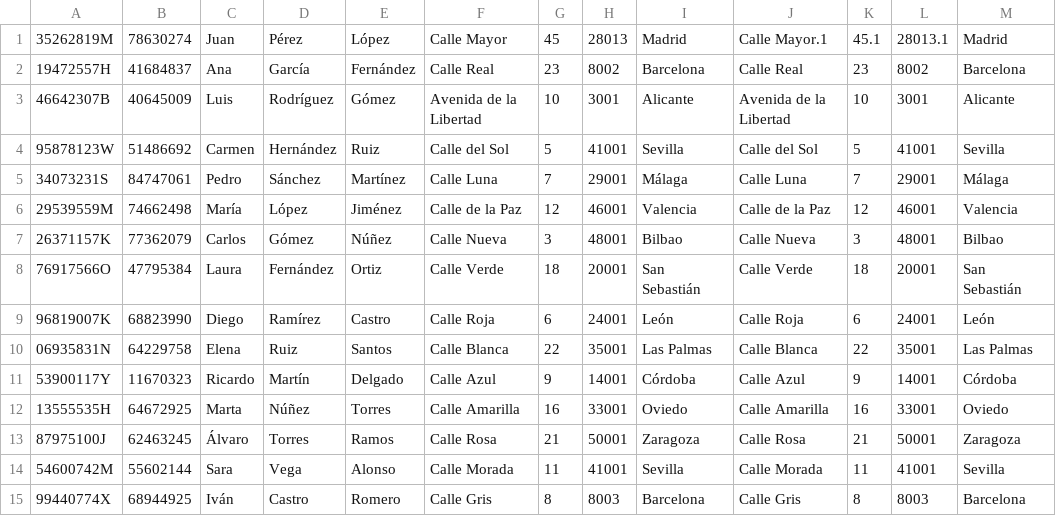
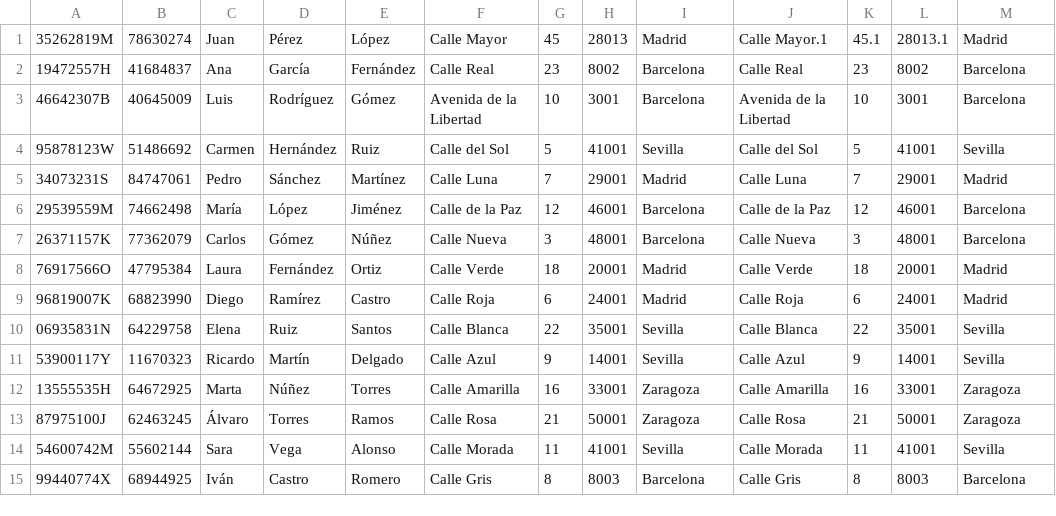
Before and after one commit to cristian2dam2024/ProyectoAccesoDatos, a CSV file: AccesoDatos/src/main/resources/practica2/datosEntrada/personas.csv, drawn as a sheet.

Commit message:
Cambio de forma de guardar datos objetos -> bytes con acceso aleatorio
Hecha la estructura de los dos ficheros,
falta:

 1. la lectura y detallar los distintos tramos y orden de los ficheros (irpf y provincia)

 2. informes

```diff
--- a/AccesoDatos/src/main/resources/practica2/datosEntrada/personas.csv
+++ b/AccesoDatos/src/main/resources/practica2/datosEntrada/personas.csv
@@ -2,12 +2,12 @@
 19472557H,41684837,Ana,García,Fernández,Calle Real,23,8002,Barcelona,Calle Real,23,8002,Barcelona
-46642307B,40645009,Luis,Rodríguez,Gómez,Avenida de la Libertad,10,3001,Alicante,Avenida de la Libertad,10,3001,Alicante
+46642307B,40645009,Luis,Rodríguez,Gómez,Avenida de la Libertad,10,3001,Barcelona,Avenida de la Libertad,10,3001,Barcelona
 95878123W,51486692,Carmen,Hernández,Ruiz,Calle del Sol,5,41001,Sevilla,Calle del Sol,5,41001,Sevilla
-34073231S,84747061,Pedro,Sánchez,Martínez,Calle Luna,7,29001,Málaga,Calle Luna,7,29001,Málaga
-29539559M,74662498,María,López,Jiménez,Calle de la Paz,12,46001,Valencia,Calle de la Paz,12,46001,Valencia
-26371157K,77362079,Carlos,Gómez,Núñez,Calle Nueva,3,48001,Bilbao,Calle Nueva,3,48001,Bilbao
-76917566O,47795384,Laura,Fernández,Ortiz,Calle Verde,18,20001,San Sebastián,Calle Verde,18,20001,San Sebastián
-96819007K,68823990,Diego,Ramírez,Castro,Calle Roja,6,24001,León,Calle Roja,6,24001,León
-06935831N,64229758,Elena,Ruiz,Santos,Calle Blanca,22,35001,Las Palmas,Calle Blanca,22,35001,Las Palmas
-53900117Y,11670323,Ricardo,Martín,Delgado,Calle Azul,9,14001,Córdoba,Calle Azul,9,14001,Córdoba
-13555535H,64672925,Marta,Núñez,Torres,Calle Amarilla,16,33001,Oviedo,Calle Amarilla,16,33001,Oviedo
+34073231S,84747061,Pedro,Sánchez,Martínez,Calle Luna,7,29001,Madrid,Calle Luna,7,29001,Madrid
+29539559M,74662498,María,López,Jiménez,Calle de la Paz,12,46001,Barcelona,Calle de la Paz,12,46001,Barcelona
+26371157K,77362079,Carlos,Gómez,Núñez,Calle Nueva,3,48001,Barcelona,Calle Nueva,3,48001,Barcelona
+76917566O,47795384,Laura,Fernández,Ortiz,Calle Verde,18,20001,Madrid,Calle Verde,18,20001,Madrid
+96819007K,68823990,Diego,Ramírez,Castro,Calle Roja,6,24001,Madrid,Calle Roja,6,24001,Madrid
+06935831N,64229758,Elena,Ruiz,Santos,Calle Blanca,22,35001,Sevilla,Calle Blanca,22,35001,Sevilla
+53900117Y,11670323,Ricardo,Martín,Delgado,Calle Azul,9,14001,Sevilla,Calle Azul,9,14001,Sevilla
+13555535H,64672925,Marta,Núñez,Torres,Calle Amarilla,16,33001,Zaragoza,Calle Amarilla,16,33001,Zaragoza
 87975100J,62463245,Álvaro,Torres,Ramos,Calle Rosa,21,50001,Zaragoza,Calle Rosa,21,50001,Zaragoza
```
Also changed, not shown: 13 other files.
